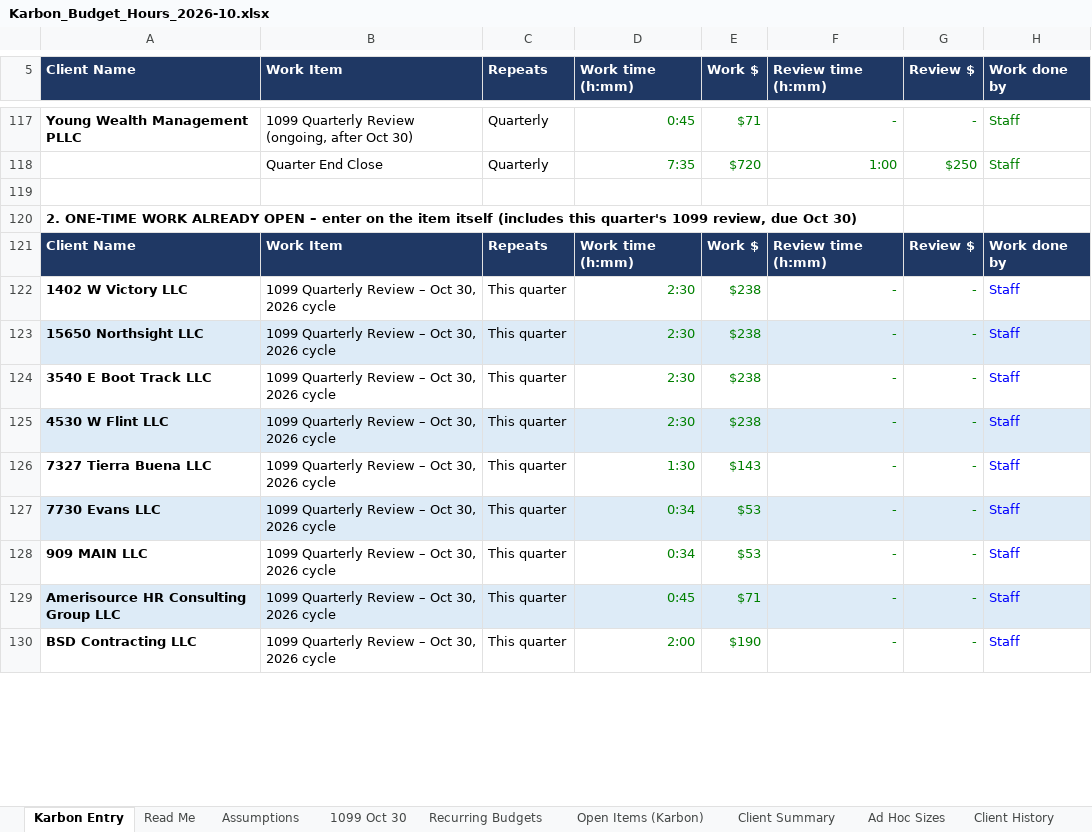
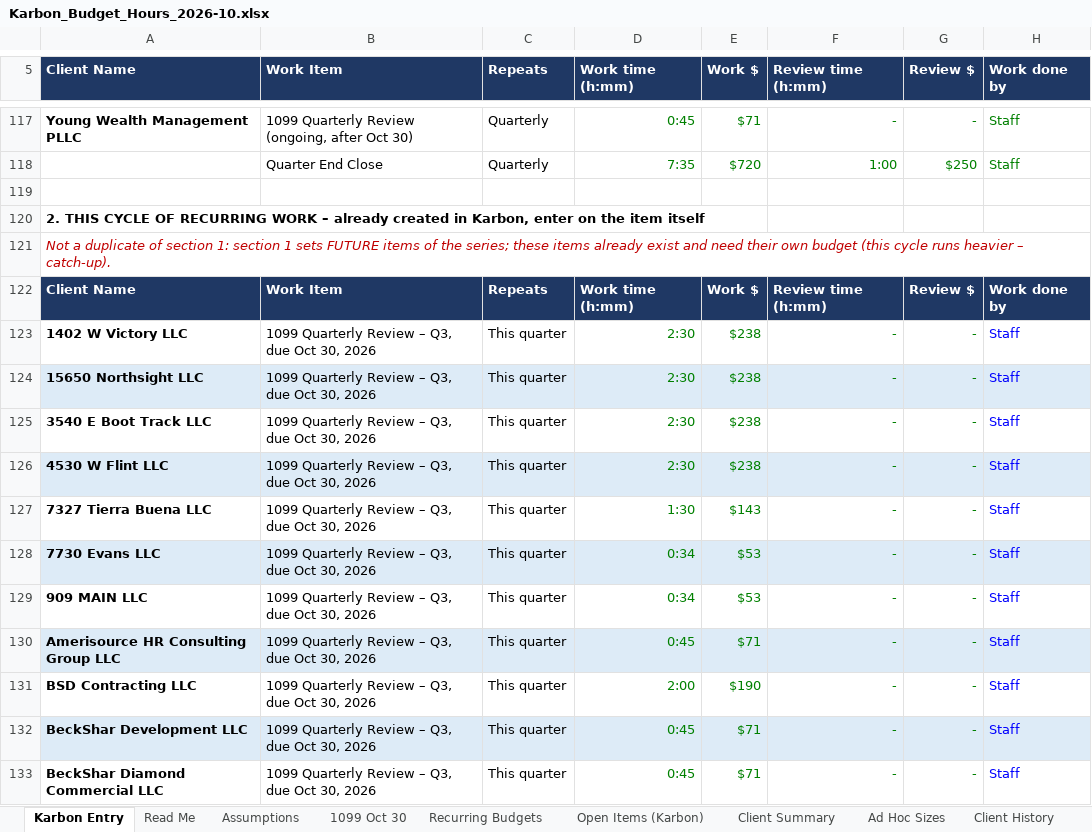
Before and after one commit to Onyxcfo/Onyx-Staff-Hours, an Excel workbook: budget-hours/Karbon_Budget_Hours_2026-10.xlsx, sheet Karbon Entry, drawn as a sheet; only a part is shown, gaps mark what is left out; values as stored, in another font and other column widths than the file's, no borders; addresses are those after the commit; the diff covers the shown part only; the diff names each change by its address in the sheet, - before the commit and + after, or states it on an @@ line.

```diff
--- a/budget-hours/Karbon_Budget_Hours_2026-10.xlsx (sheet Karbon Entry)
+++ b/budget-hours/Karbon_Budget_Hours_2026-10.xlsx (sheet Karbon Entry)
-A120 (Client Name): 2. ONE-TIME WORK ALREADY OPEN – enter on the item itself (includes this quarter's 1099 review, due Oct 30)
+A120 (Client Name): 2. THIS CYCLE OF RECURRING WORK – already created in Karbon, enter on the item itself
+row 121: Not a duplicate of section 1: section 1 sets FUTURE items of the series; these items already exist and need their own budget (this cycle runs heavier – catch-up).
-B123:B131 (Work Item): 1099 Quarterly Review – Oct 30, 2026 cycle
+B123:B131 (Work Item): 1099 Quarterly Review – Q3, due Oct 30, 2026
+row 132: BeckShar Development LLC | 1099 Quarterly Review – Q3, due Oct 30, 2026 | This quarter | 0:45 | $71 | - | - | Staff
+row 133: BeckShar Diamond Commercial LLC | 1099 Quarterly Review – Q3, due Oct 30, 2026 | This quarter | 0:45 | $71 | - | - | Staff
```
Also changed, not shown: 42 added rows, 39 removed rows, 2 edited cells and cell formats elsewhere in this sheet, formulas that keep their value.
